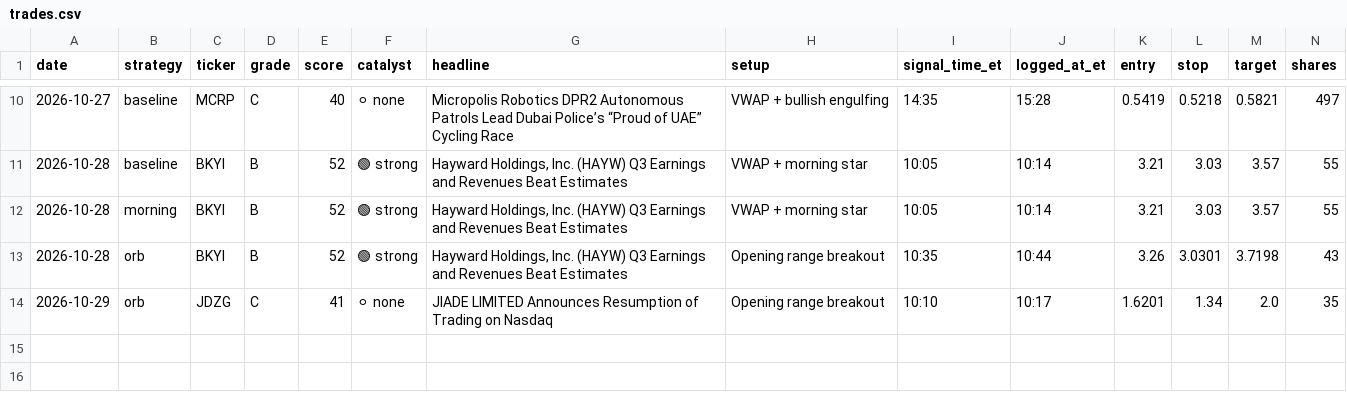
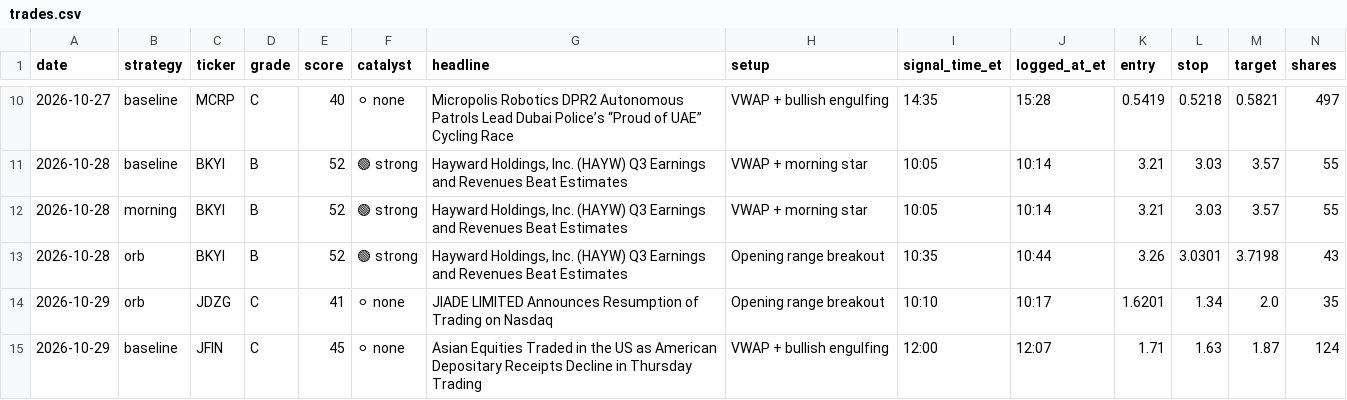
Before and after one commit to aligaam2-art/pennybot, a CSV file: journal/trades.csv, drawn as a sheet; only a part is shown, gaps mark what is left out; rows hold the shown columns only; the diff names each change by its address in the sheet, - before the commit and + after, or states it on an @@ line.

```diff
--- a/journal/trades.csv
+++ b/journal/trades.csv
+row 15: 2026-10-29 | baseline | JFIN | C | 45 | ⚪ none | Asian Equities Traded in the US as American Depositary Receipts Decline in Thursday Trading | VWAP + bullish engulfing | 12:00 | 12:07 | 1.71 | 1.63 | 1.87 | 124
```
Also changed, not shown: journal/days/2026-10-29/watchlist.csv, 2 other files.
